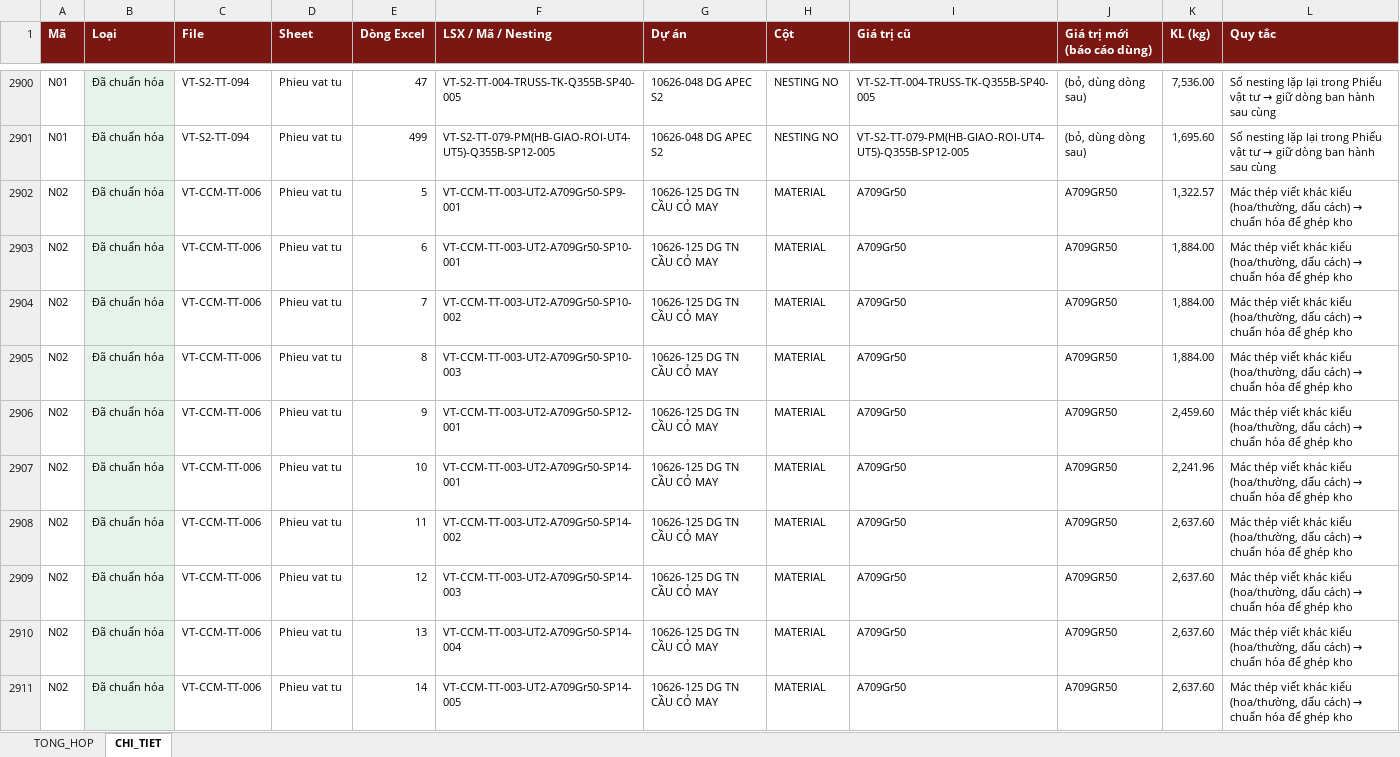
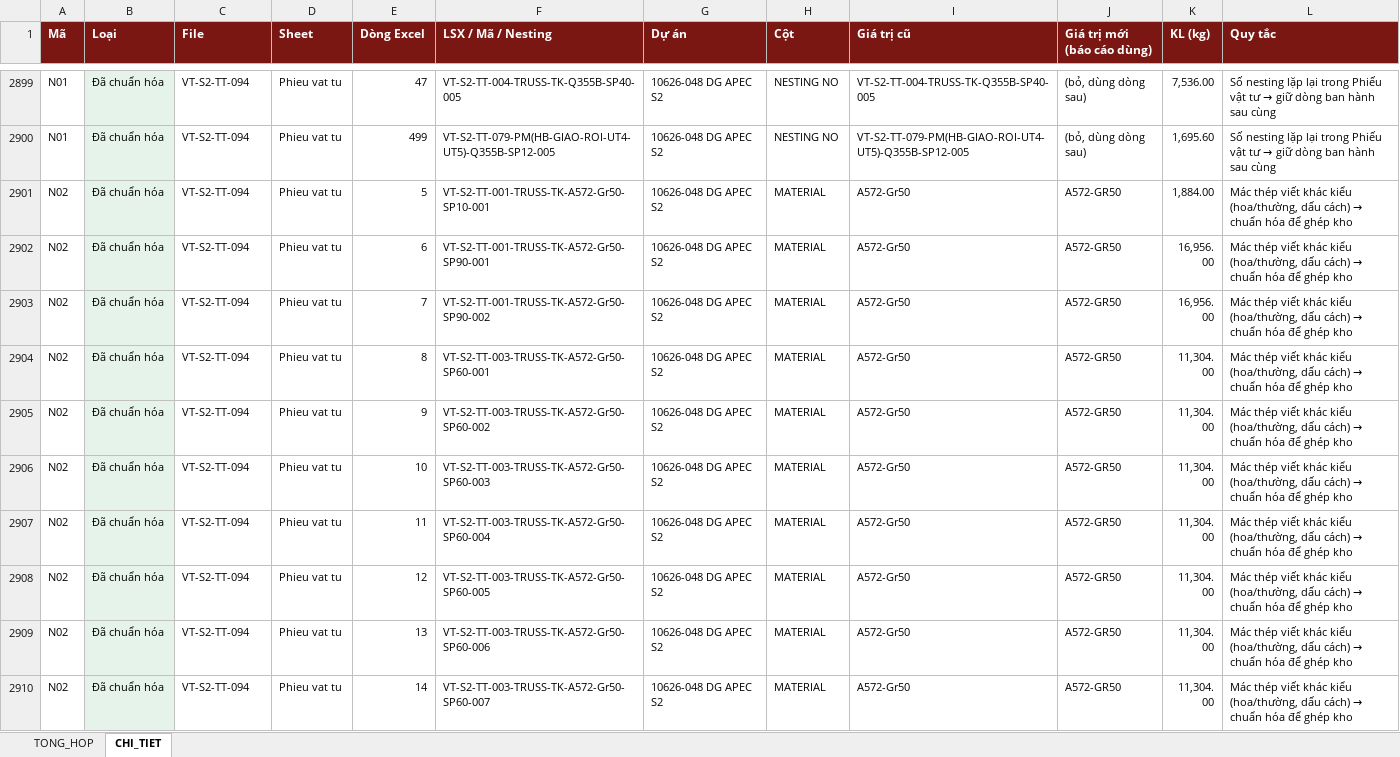
Before and after one commit to phucpt-hub/DDC-Shipyard, an Excel workbook: lich_su/2026-11-12/nhat_ky_lam_sach.xlsx, sheet CHI_TIET, drawn as a sheet; only a part is shown, gaps mark what is left out; the shorter side is filled out with more unchanged rows; values as stored, in another font and other column widths than the file's, no borders; the diff covers the shown part only; the diff names each change by its address in the sheet, - before the commit and + after, or states it on an @@ line.

```diff
--- a/lich_su/2026-11-12/nhat_ky_lam_sach.xlsx (sheet CHI_TIET)
+++ b/lich_su/2026-11-12/nhat_ky_lam_sach.xlsx (sheet CHI_TIET)
-row 2902: N02 | Đã chuẩn hóa | VT-CCM-TT-006 | Phieu vat tu | 5 | VT-CCM-TT-003-UT2-A709Gr50-SP9-001 | 10626-125 DG TN CẦU CỎ MAY | MATERIAL | A709Gr50 | A709GR50 | 1,322.57 | Mác thép viết khác kiểu (hoa/thường, dấu cách) → chuẩn hóa để ghép kho
-row 2903: N02 | Đã chuẩn hóa | VT-CCM-TT-006 | Phieu vat tu | 6 | VT-CCM-TT-003-UT2-A709Gr50-SP10-001 | 10626-125 DG TN CẦU CỎ MAY | MATERIAL | A709Gr50 | A709GR50 | 1,884.00 | Mác thép viết khác kiểu (hoa/thường, dấu cách) → chuẩn hóa để ghép kho
-row 2904: N02 | Đã chuẩn hóa | VT-CCM-TT-006 | Phieu vat tu | 7 | VT-CCM-TT-003-UT2-A709Gr50-SP10-002 | 10626-125 DG TN CẦU CỎ MAY | MATERIAL | A709Gr50 | A709GR50 | 1,884.00 | Mác thép viết khác kiểu (hoa/thường, dấu cách) → chuẩn hóa để ghép kho
-row 2905: N02 | Đã chuẩn hóa | VT-CCM-TT-006 | Phieu vat tu | 8 | VT-CCM-TT-003-UT2-A709Gr50-SP10-003 | 10626-125 DG TN CẦU CỎ MAY | MATERIAL | A709Gr50 | A709GR50 | 1,884.00 | Mác thép viết khác kiểu (hoa/thường, dấu cách) → chuẩn hóa để ghép kho
-row 2906: N02 | Đã chuẩn hóa | VT-CCM-TT-006 | Phieu vat tu | 9 | VT-CCM-TT-003-UT2-A709Gr50-SP12-001 | 10626-125 DG TN CẦU CỎ MAY | MATERIAL | A709Gr50 | A709GR50 | 2,459.60 | Mác thép viết khác kiểu (hoa/thường, dấu cách) → chuẩn hóa để ghép kho
-row 2907: N02 | Đã chuẩn hóa | VT-CCM-TT-006 | Phieu vat tu | 10 | VT-CCM-TT-003-UT2-A709Gr50-SP14-001 | 10626-125 DG TN CẦU CỎ MAY | MATERIAL | A709Gr50 | A709GR50 | 2,241.96 | Mác thép viết khác kiểu (hoa/thường, dấu cách) → chuẩn hóa để ghép kho
-row 2908: N02 | Đã chuẩn hóa | VT-CCM-TT-006 | Phieu vat tu | 11 | VT-CCM-TT-003-UT2-A709Gr50-SP14-002 | 10626-125 DG TN CẦU CỎ MAY | MATERIAL | A709Gr50 | A709GR50 | 2,637.60 | Mác thép viết khác kiểu (hoa/thường, dấu cách) → chuẩn hóa để ghép kho
-row 2909: N02 | Đã chuẩn hóa | VT-CCM-TT-006 | Phieu vat tu | 12 | VT-CCM-TT-003-UT2-A709Gr50-SP14-003 | 10626-125 DG TN CẦU CỎ MAY | MATERIAL | A709Gr50 | A709GR50 | 2,637.60 | Mác thép viết khác kiểu (hoa/thường, dấu cách) → chuẩn hóa để ghép kho
-row 2910: N02 | Đã chuẩn hóa | VT-CCM-TT-006 | Phieu vat tu | 13 | VT-CCM-TT-003-UT2-A709Gr50-SP14-004 | 10626-125 DG TN CẦU CỎ MAY | MATERIAL | A709Gr50 | A709GR50 | 2,637.60 | Mác thép viết khác kiểu (hoa/thường, dấu cách) → chuẩn hóa để ghép kho
-row 2911: N02 | Đã chuẩn hóa | VT-CCM-TT-006 | Phieu vat tu | 14 | VT-CCM-TT-003-UT2-A709Gr50-SP14-005 | 10626-125 DG TN CẦU CỎ MAY | MATERIAL | A709Gr50 | A709GR50 | 2,637.60 | Mác thép viết khác kiểu (hoa/thường, dấu cách) → chuẩn hóa để ghép kho
```
Also changed, not shown: 37 removed rows elsewhere in this sheet, sheet TONG_HOP, nhat_ky_lam_sach.xlsx, 2 other files.
